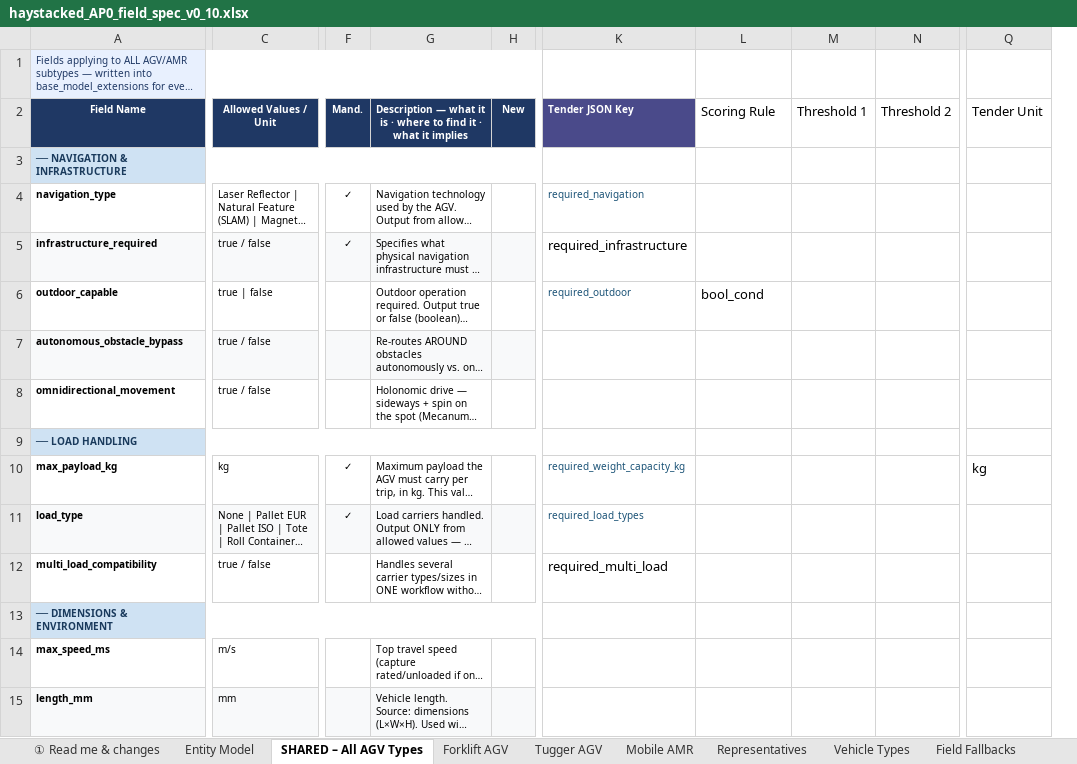
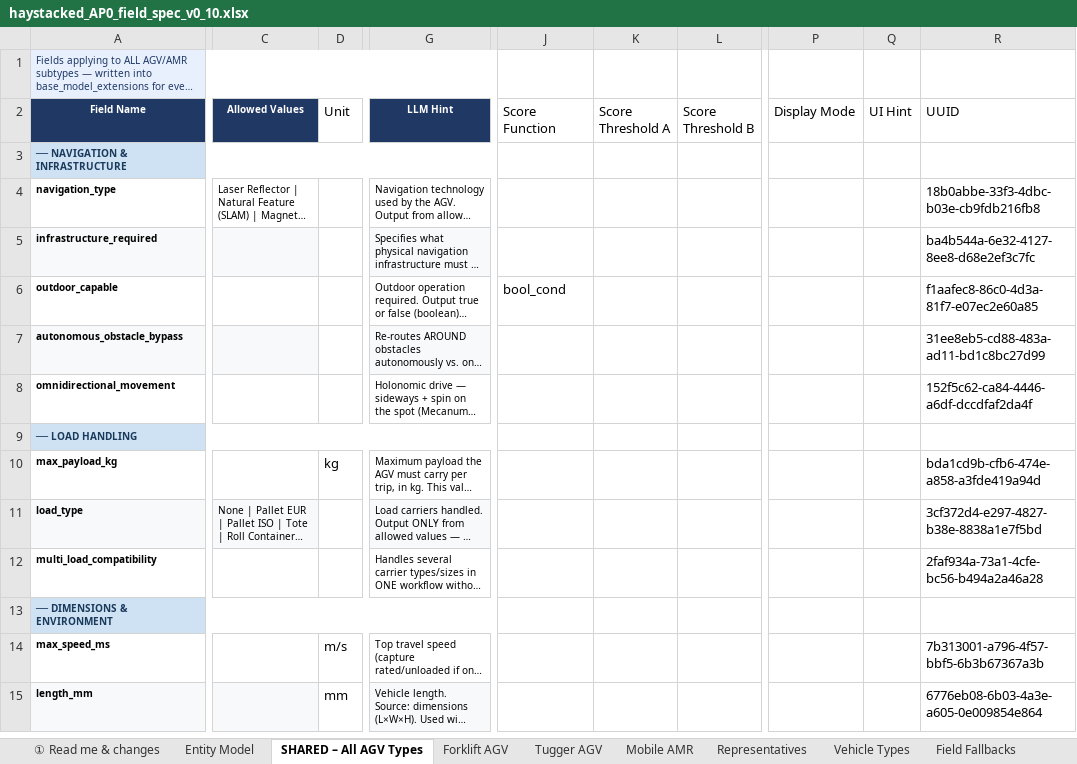
Before and after one commit to deegmann/haystacked, an Excel workbook: Spec/haystacked_AP0_field_spec_v0_10.xlsx, sheet SHARED – All AGV Types, drawn as a sheet; only a part is shown, gaps mark what is left out; long unchanged cells end in …; values as stored, in another font and other column widths than the file's, no borders; removed rows and columns are numbered as before the commit, all else as after; the diff covers the shown part only; the diff names each change by its address in the sheet, - before the commit and + after, or states it on an @@ line.

```diff
--- a/Spec/haystacked_AP0_field_spec_v0_10.xlsx (sheet SHARED – All AGV Types)
+++ b/Spec/haystacked_AP0_field_spec_v0_10.xlsx (sheet SHARED – All AGV Types)
+column D (Unit), rows 10-15: kg |  |  |  | m/s | mm
-column F (Mand.), rows 4-11: ✓ | ✓ |  |  |  |  | ✓ | ✓
-column H (New), empty
-column K (Tender JSON Key), rows 4-12: required_navigation | required_infrastructure | required_outdoor |  |  |  | required_weight_capacity_kg | required_load_types | required_multi_load
-column Q (Tender Unit), row 10: kg
+column P (Display Mode), empty
+column Q (UI Hint), empty
+column R (UUID), rows 4-15: 18b0abbe-33f3-4dbc-b03e-cb9fdb216fb8 | ba4b544a-6e32-4127-8ee8-d68e2ef3c7fc | f1aafec8-86c0-4d3a-81f7-e07ec2e60a85 | 31ee8eb5-cd88-483a-ad11-bd1c8bc27d99 | 152f5c62-ca84-4446-a6df-dccdfaf2da4f |  | bda1cd9b-cfb6-474e-a858-a3fde419a94d | 3cf372d4-e297-4827-b38e-8838a1e7f5bd | 2faf934a-73a1-4cfe-bc56-b494a2a46a28 |  | 7b313001-a796-4f57-bbf5-6b3b67367a3b | 6776eb08-6b03-4a3e-a605-0e009854e864
-A1:H1 merged
+A1:H1 merged
-C2: Allowed Values / Unit
+C2: Allowed Values
-G2: Description — what it is · where to find it · what it implies
+G2: LLM Hint
-J2: Scoring Rule
+J2: Score Function
-K2: Threshold 1
+K2: Score Threshold A
-L2: Threshold 2
+L2: Score Threshold B
-A3:H3 merged
+A3:H3 merged
-C5 (Allowed Values): true / false
+C5 (Allowed Values): (empty)
-C6 (Allowed Values): true | false
+C6 (Allowed Values): (empty)
-C7:C8 (Allowed Values): true / false
+C7:C8 (Allowed Values): (empty)
-A9:H9 merged
+A9:H9 merged
-C10 (Allowed Values): kg
+C10 (Allowed Values): (empty)
-C12 (Allowed Values): true / false
+C12 (Allowed Values): (empty)
-A13:H13 merged
+A13:H13 merged
-C14 (Allowed Values): m/s
+C14 (Allowed Values): (empty)
-C15 (Allowed Values): mm
+C15 (Allowed Values): (empty)
```
Also changed, not shown: 19 edited cells and merged cells elsewhere in this sheet, sheet Forklift AGV, sheet Tugger AGV, sheet Mobile AMR, sheet ① Read me & changes, sheet Field Fallbacks, 48 other files.
